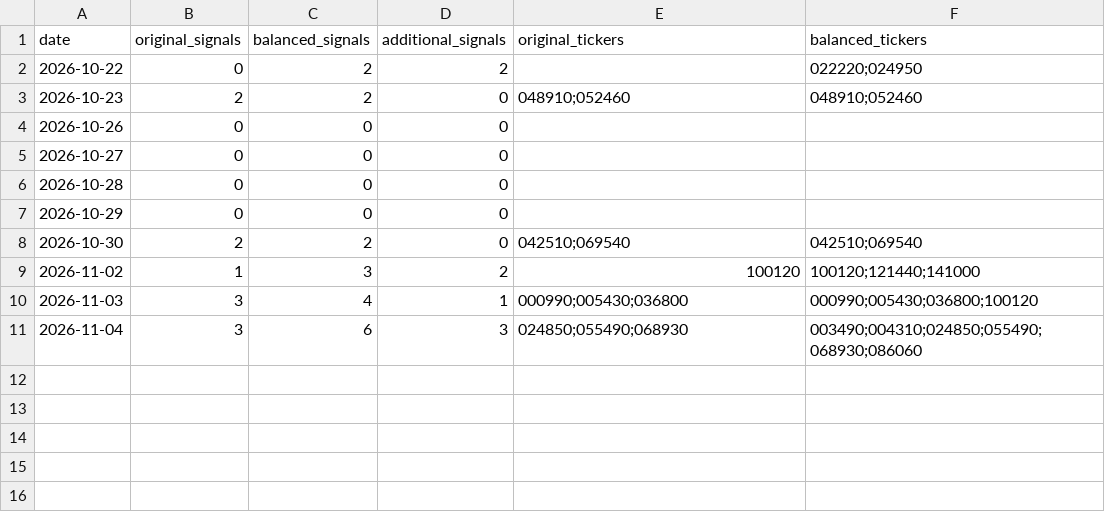
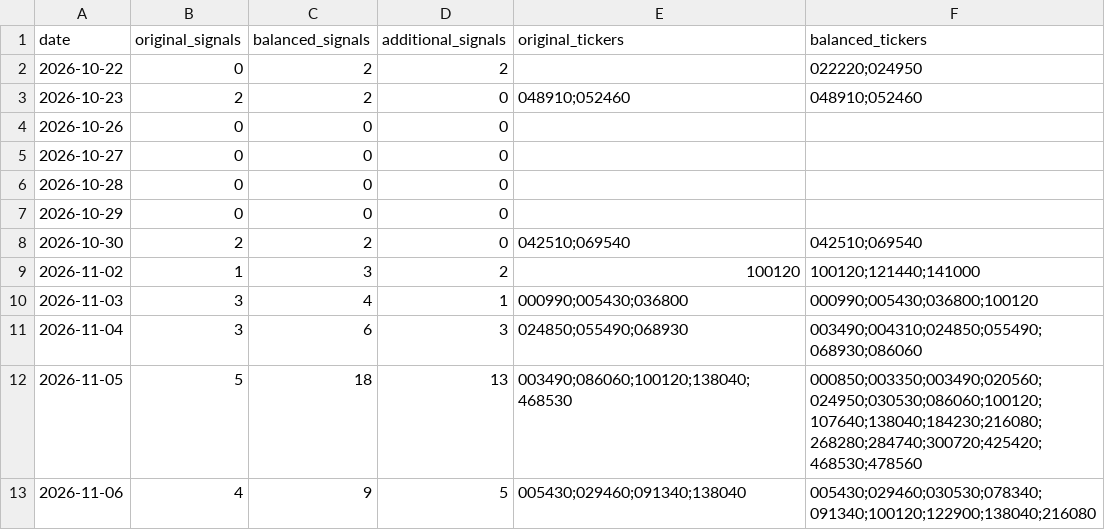
Before and after one commit to asura2367-boop/oneil-rs-scanner, a CSV file: data/paper/signal_comparison.csv, drawn as a sheet; the diff names each change by its address in the sheet, - before the commit and + after, or states it on an @@ line.

```diff
--- a/data/paper/signal_comparison.csv
+++ b/data/paper/signal_comparison.csv
+row 12: 2026-11-05 | 5 | 18 | 13 | 003490;086060;100120;138040;468530 | 000850;003350;003490;020560;024950;030530;086060;100120;107640;138040;184230;216080;268280;284740;300720;425420;468530;478560
+row 13: 2026-11-06 | 4 | 9 | 5 | 005430;029460;091340;138040 | 005430;029460;030530;078340;091340;100120;122900;138040;216080
```
Also changed, not shown: data/paper/equity.csv, data/paper/trades.csv, 2 other files.
